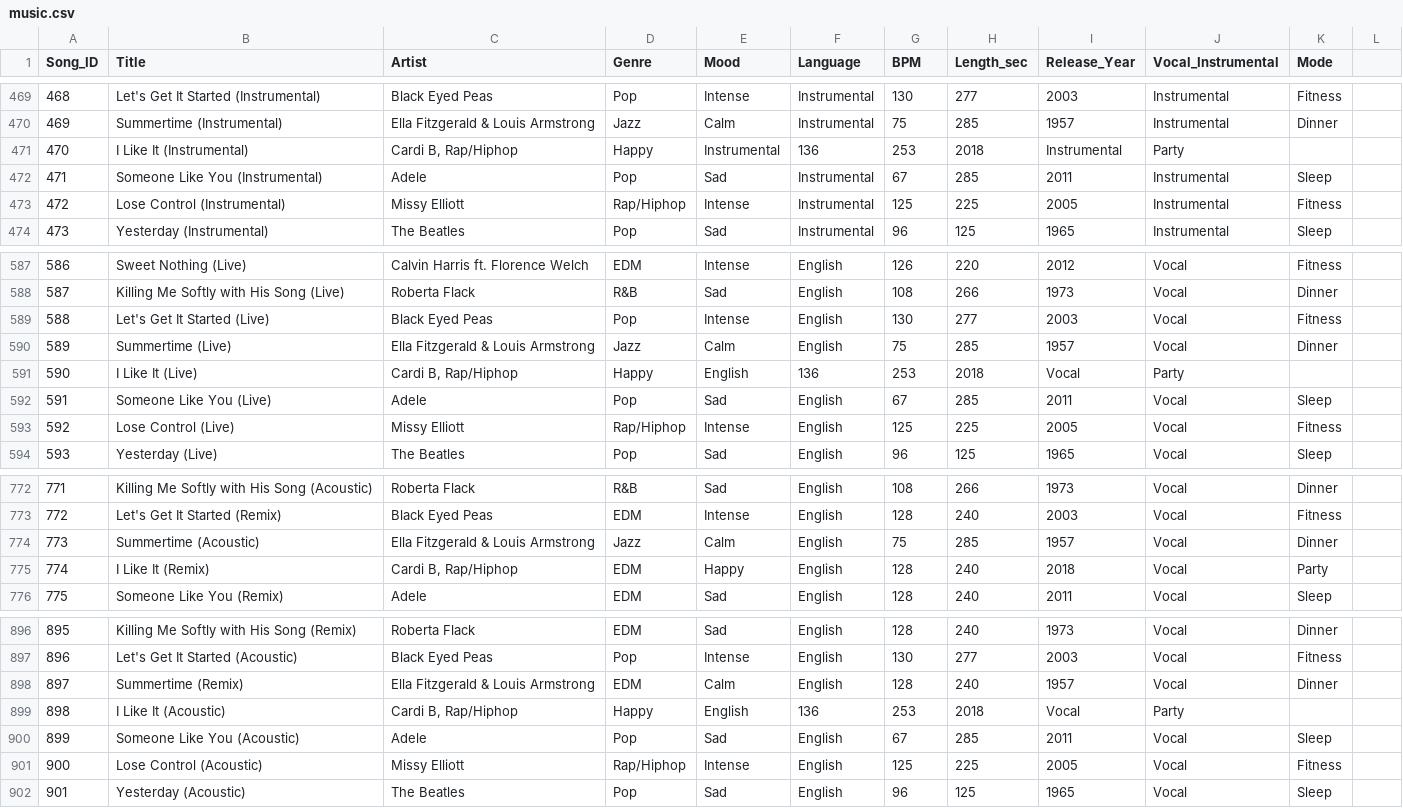
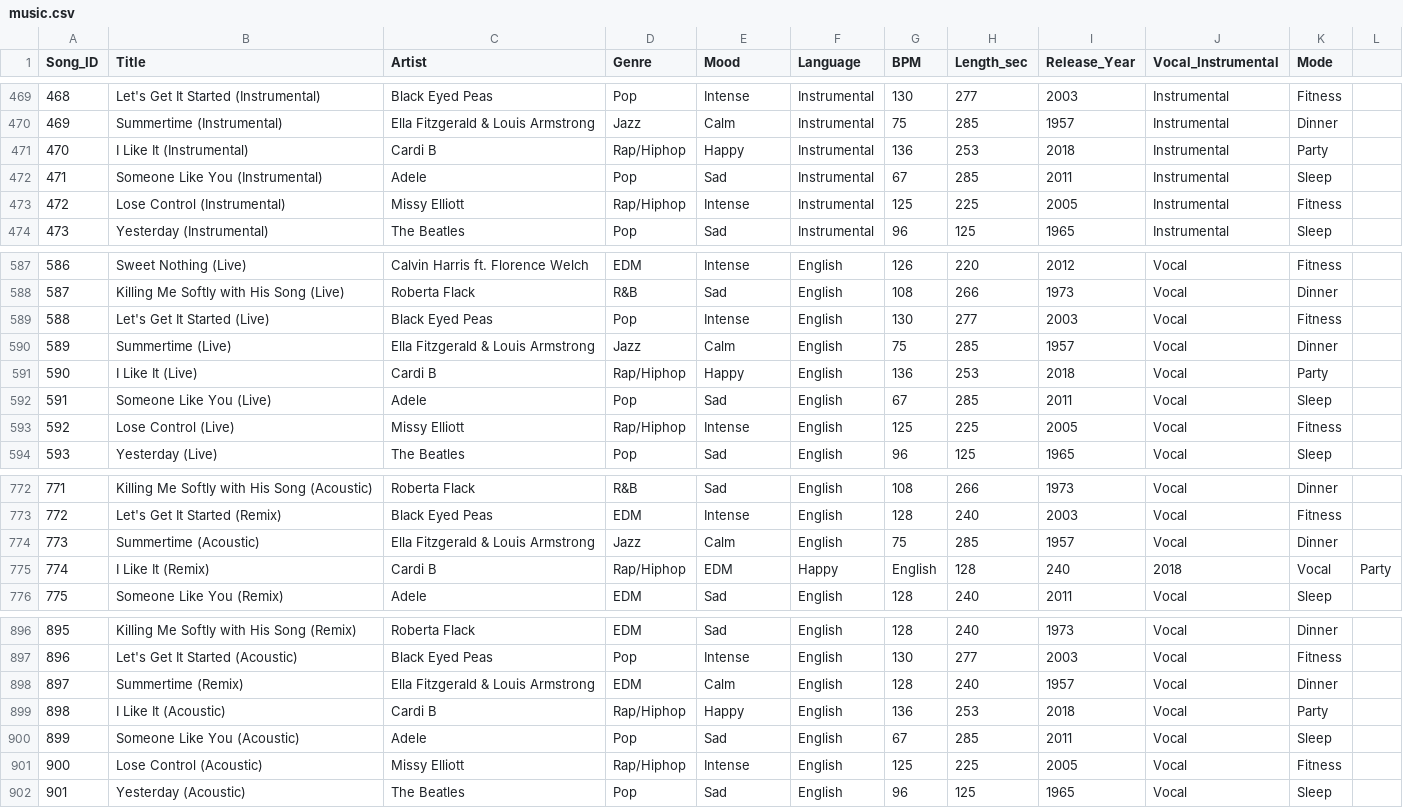
Before and after one commit to absolutionwow/ita1sem-projekt, a CSV file: db/music.csv, drawn as a sheet; only a part is shown, gaps mark what is left out; the diff names each change by its address in the sheet, - before the commit and + after, or states it on an @@ line.

Commit message:
rettelse af "

```diff
--- a/db/music.csv
+++ b/db/music.csv
-C471 (Artist): Cardi B, Rap/Hiphop
+C471 (Artist): Cardi B
-D471 (Genre): Happy
+D471 (Genre): Rap/Hiphop
-E471 (Mood): Instrumental
+E471 (Mood): Happy
-F471 (Language): 136
+F471 (Language): Instrumental
-G471 (BPM): 253
+G471 (BPM): 136
-H471 (Length_sec): 2018
+H471 (Length_sec): 253
-I471 (Release_Year): Instrumental
+I471 (Release_Year): 2018
-J471 (Vocal_Instrumental): Party
+J471 (Vocal_Instrumental): Instrumental
-K471 (Mode): (empty)
+K471 (Mode): Party
-C591 (Artist): Cardi B, Rap/Hiphop
+C591 (Artist): Cardi B
-D591 (Genre): Happy
+D591 (Genre): Rap/Hiphop
-E591 (Mood): English
+E591 (Mood): Happy
-F591 (Language): 136
+F591 (Language): English
-G591 (BPM): 253
+G591 (BPM): 136
-H591 (Length_sec): 2018
+H591 (Length_sec): 253
-I591 (Release_Year): Vocal
+I591 (Release_Year): 2018
-J591 (Vocal_Instrumental): Party
+J591 (Vocal_Instrumental): Vocal
-K591 (Mode): (empty)
+K591 (Mode): Party
-C775 (Artist): Cardi B, Rap/Hiphop
+C775 (Artist): Cardi B
-D775 (Genre): EDM
+D775 (Genre): Rap/Hiphop
-E775 (Mood): Happy
+E775 (Mood): EDM
-F775 (Language): English
+F775 (Language): Happy
-G775 (BPM): 128
+G775 (BPM): English
-H775 (Length_sec): 240
+H775 (Length_sec): 128
-I775 (Release_Year): 2018
+I775 (Release_Year): 240
-J775 (Vocal_Instrumental): Vocal
+J775 (Vocal_Instrumental): 2018
-K775 (Mode): Party
+K775 (Mode): Vocal
-L775: (empty)
+L775: Party
-C899 (Artist): Cardi B, Rap/Hiphop
+C899 (Artist): Cardi B
-D899 (Genre): Happy
+D899 (Genre): Rap/Hiphop
-E899 (Mood): English
+E899 (Mood): Happy
-F899 (Language): 136
+F899 (Language): English
-G899 (BPM): 253
+G899 (BPM): 136
-H899 (Length_sec): 2018
+H899 (Length_sec): 253
-I899 (Release_Year): Vocal
+I899 (Release_Year): 2018
-J899 (Vocal_Instrumental): Party
+J899 (Vocal_Instrumental): Vocal
-K899 (Mode): (empty)
+K899 (Mode): Party
```
